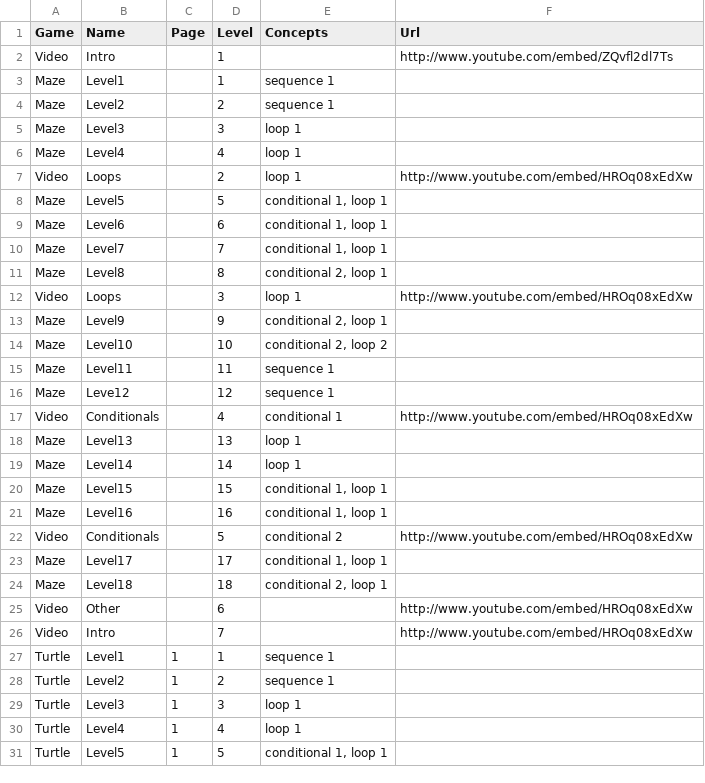
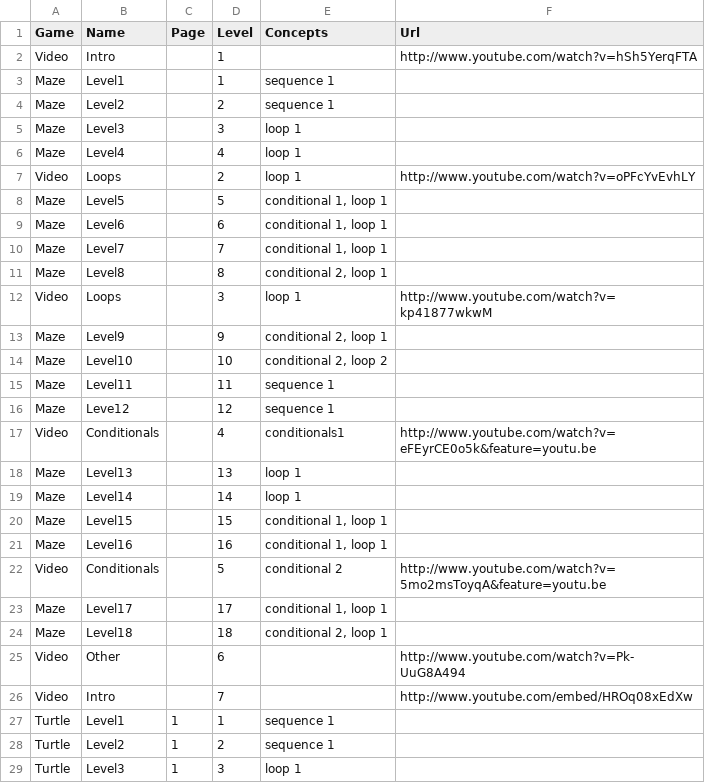
Before and after one commit to tobyk100/dashboard, a CSV file: config/script.csv, drawn as a sheet; only a part is shown; the shorter side is filled out with more unchanged rows.

```diff
--- a/config/script.csv
+++ b/config/script.csv
@@ -1,3 +1,3 @@
 Game	Name	Page	Level	Concepts	Url
-Video	Intro		1		http://www.youtube.com/embed/ZQvfl2dl7Ts
+Video	Intro		1		http://www.youtube.com/watch?v=hSh5YerqFTA
 Maze	Level1		1	sequence 1	
@@ -6,3 +6,3 @@ Maze	Level3		3	loop 1
 Maze	Level4		4	loop 1	
-Video	Loops		2	loop 1	http://www.youtube.com/embed/HROq08xEdXw
+Video	Loops		2	loop 1	http://www.youtube.com/watch?v=oPFcYvEvhLY
 Maze	Level5		5	conditional 1, loop 1	
@@ -11,3 +11,3 @@ Maze	Level7		7	conditional 1, loop 1
 Maze	Level8		8	conditional 2, loop 1	
-Video	Loops		3	loop 1	http://www.youtube.com/embed/HROq08xEdXw
+Video	Loops		3	loop 1	http://www.youtube.com/watch?v=kp41877wkwM
 Maze	Level9		9	conditional 2, loop 1	
@@ -16,3 +16,3 @@ Maze	Level11		11	sequence 1
 Maze	Leve12		12	sequence 1	
-Video	Conditionals		4	conditional 1	http://www.youtube.com/embed/HROq08xEdXw
+Video	Conditionals		4	conditionals1	http://www.youtube.com/watch?v=eFEyrCE0o5k&feature=youtu.be
 Maze	Level13		13	loop 1	
@@ -21,6 +21,6 @@ Maze	Level15		15	conditional 1, loop 1
 Maze	Level16		16	conditional 1, loop 1	
-Video	Conditionals		5	conditional 2	http://www.youtube.com/embed/HROq08xEdXw
+Video	Conditionals		5	conditional 2	http://www.youtube.com/watch?v=5mo2msToyqA&feature=youtu.be
 Maze	Level17		17	conditional 1, loop 1	
 Maze	Level18		18	conditional 2, loop 1	
-Video	Other		6		http://www.youtube.com/embed/HROq08xEdXw
+Video	Other		6		http://www.youtube.com/watch?v=Pk-UuG8A494
 Video	Intro		7		http://www.youtube.com/embed/HROq08xEdXw
```
Also changed, not shown: config/hoc_script.csv.
